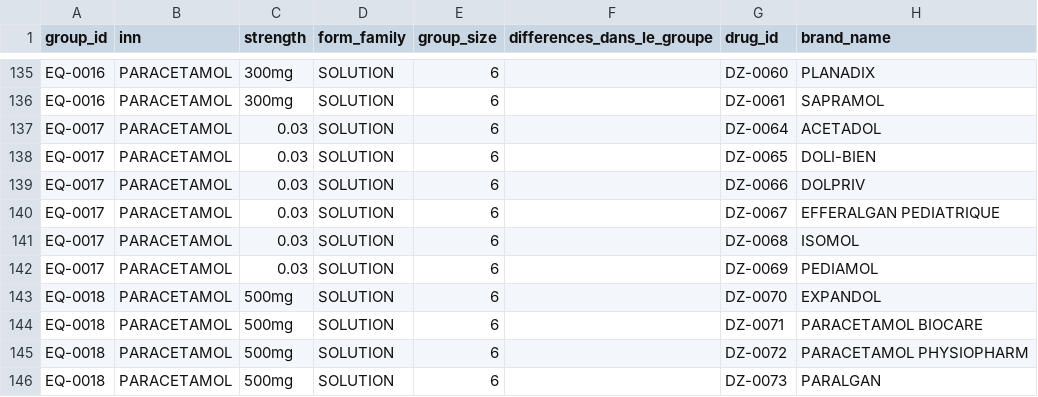
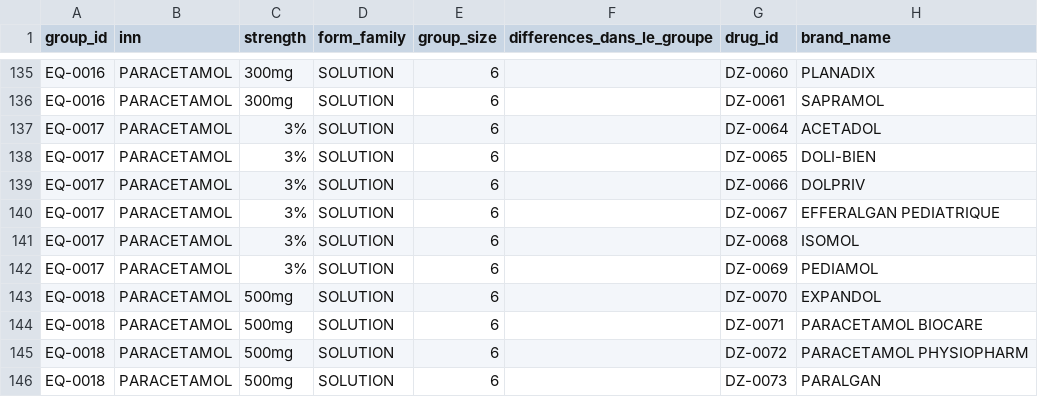
Before and after one commit to KettabAya/pharmeazor-innovix, a CSV file: data/reference/equivalents_semaine1.csv, drawn as a sheet; only a part is shown, gaps mark what is left out; the diff names each change by its address in the sheet, - before the commit and + after, or states it on an @@ line.

```diff
--- a/data/reference/equivalents_semaine1.csv
+++ b/data/reference/equivalents_semaine1.csv
-C137:C142 (strength): 0.03
+C137:C142 (strength): 3%
```
Also changed, not shown: data/reference/equivalents_40molecules.csv, 7 other files.
